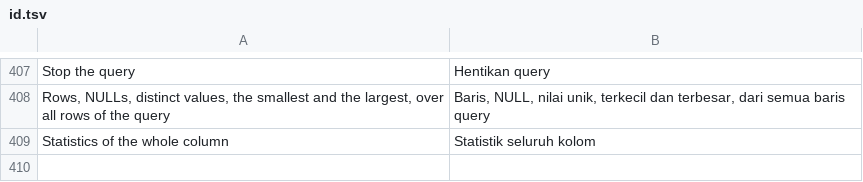
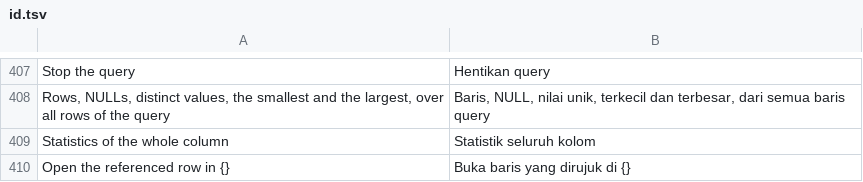
Before and after one commit to ilhamnadhif/dbiji, a TSV file: crates/dbiji-grid/locales/id.tsv, drawn as a sheet; only a part is shown, gaps mark what is left out; the diff names each change by its address in the sheet, - before the commit and + after, or states it on an @@ line.

```diff
--- a/crates/dbiji-grid/locales/id.tsv
+++ b/crates/dbiji-grid/locales/id.tsv
+row 410: Open the referenced row in {} | Buka baris yang dirujuk di {}
```
Also changed, not shown: crates/dbiji-core/locales/id.tsv, 15 other files.
